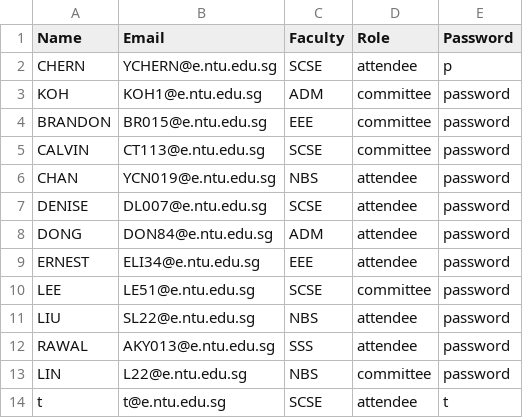
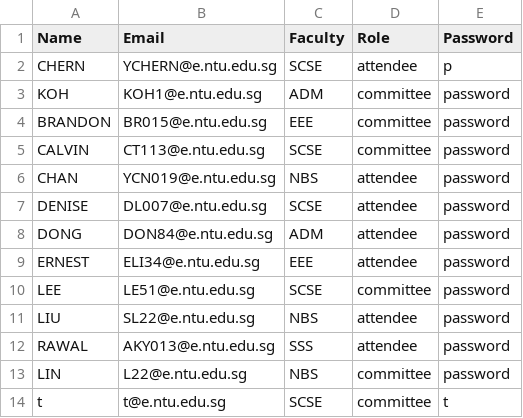
Before and after one commit to Unknownplaylist/CAM, a CSV file: bin/Database/student.csv, drawn as a sheet.

Commit message:
Update student.csv with committee role

```diff
--- a/bin/Database/student.csv
+++ b/bin/Database/student.csv
@@ -13,2 +13,2 @@ RAWAL,AKY013@e.ntu.edu.sg,SSS,attendee,password
 LIN,L22@e.ntu.edu.sg,NBS,committee,password
-t,t@e.ntu.edu.sg,SCSE,attendee,t
+t,t@e.ntu.edu.sg,SCSE,committee,t
```
Also changed, not shown: src/Database/student.csv.
